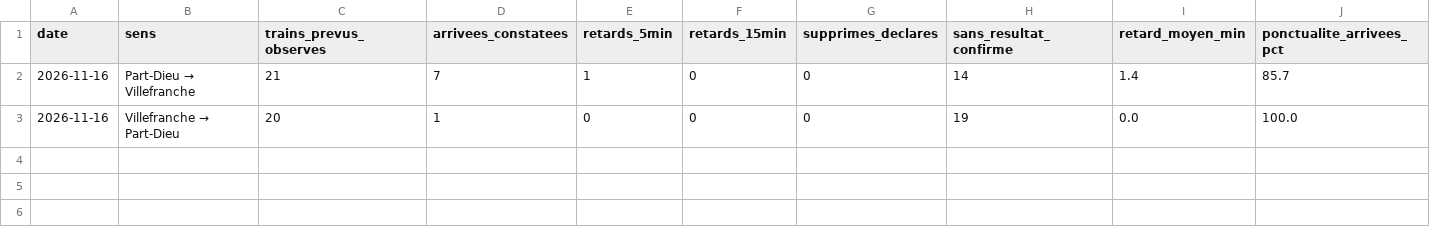
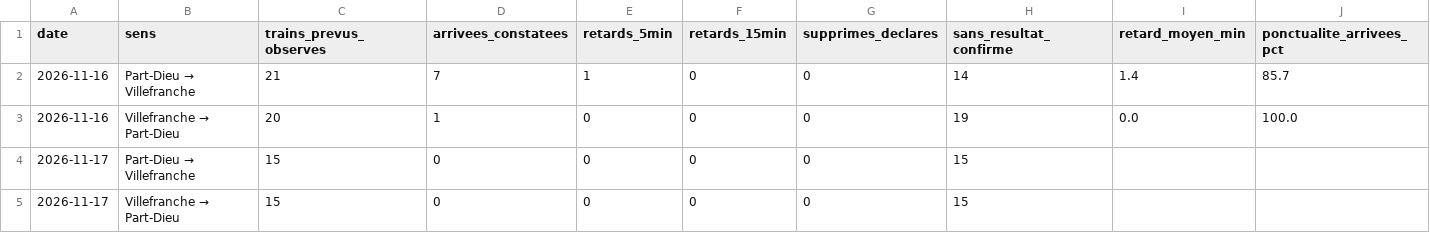
Before and after one commit to alexandretardy3-star/suivi-ter-villefranche-lyon, a CSV file: data/bilan_quotidien.csv, drawn as a sheet.

```diff
--- a/data/bilan_quotidien.csv
+++ b/data/bilan_quotidien.csv
@@ -3 +3,3 @@ date,sens,trains_prevus_observes,arrivees_constatees,retards_5min,retards_15min,
 2026-11-16,Villefranche → Part-Dieu,20,1,0,0,0,19,0.0,100.0
+2026-11-17,Part-Dieu → Villefranche,15,0,0,0,0,15,,
+2026-11-17,Villefranche → Part-Dieu,15,0,0,0,0,15,,
```
Also changed, not shown: data/trains.csv.
